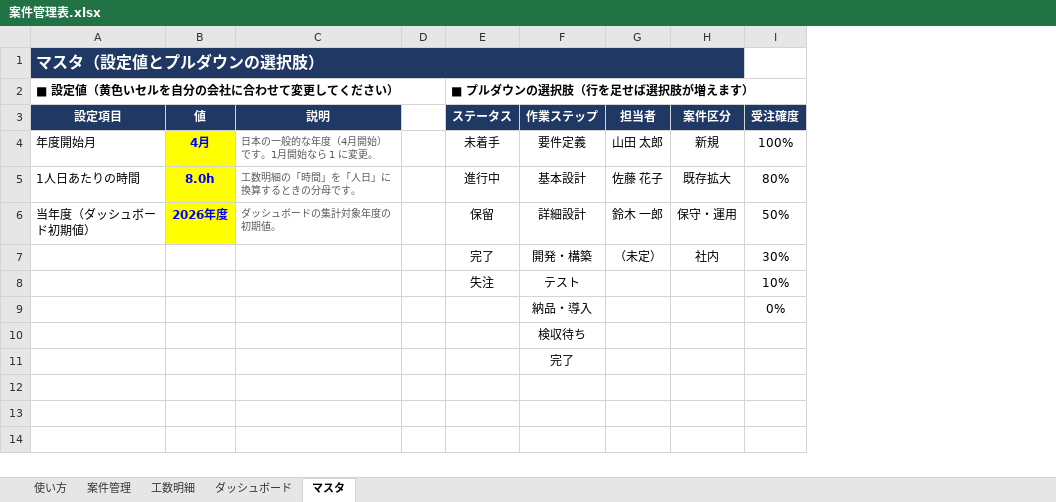
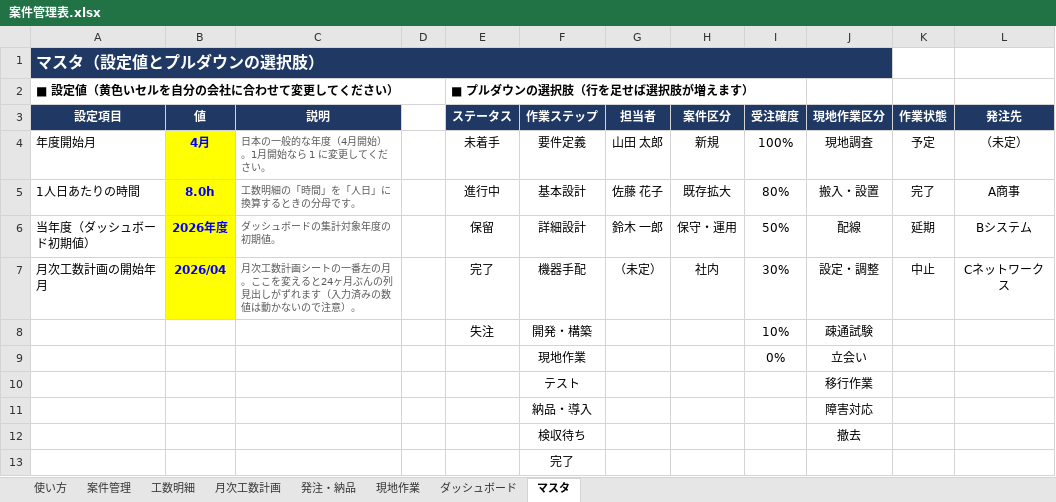
Before and after one commit to Machonium/learngit, an Excel workbook: 案件管理表.xlsx, sheet マスタ, drawn as a sheet; values as stored, in another font and other column widths than the file's, no borders; removed rows and columns are numbered as before the commit, all else as after; the diff names each change by its address in the sheet, - before the commit and + after, or states it on an @@ line.

```diff
--- a/案件管理表.xlsx (sheet マスタ)
+++ b/案件管理表.xlsx (sheet マスタ)
+sheet tab: 月次工数計画
+sheet tab: 発注・納品
+sheet tab: 現地作業
+column J (現地作業区分), rows 4-9: 現地調査 | 搬入・設置 | 配線 | 設定・調整 | 疎通試験 | 立会い; row 12: 撤去
+column K (作業状態), rows 4-7: 予定 | 完了 | 延期 | 中止
+column L (発注先), rows 4-7: （未定） | A商事 | Bシステム | Cネットワークス
-A1:H1 merged
+A1:J1 merged
-I1 fill: none
+I1 fill: #1F3864
-C4 (説明): 日本の一般的な年度（4月開始）です。1月開始なら 1 に変更。
+C4 (説明): 日本の一般的な年度（4月開始）。1月開始なら 1 に変更してください。
-A7 (設定項目): (empty)
+A7 (設定項目): 月次工数計画の開始年月
-B7 (値): (empty)
+B7 (値): 2026/04
-B7 fill: none
+B7 fill: #FFFF00
-C7 (説明): (empty)
+C7 (説明): 月次工数計画シートの一番左の月。ここを変えると24ヶ月ぶんの列見出しがずれます（入力済みの数値は動かないので注意）。
-F7 (作業ステップ): 開発・構築
+F7 (作業ステップ): 機器手配
-F8 (作業ステップ): テスト
+F8 (作業ステップ): 開発・構築
-F9 (作業ステップ): 納品・導入
+F9 (作業ステップ): 現地作業
+row 10:  |  |  |  |  | テスト |  |  |  | 移行作業
+row 11:  |  |  |  |  | 納品・導入 |  |  |  | 障害対応
```
Also changed, not shown: sheet ダッシュボード, sheet 使い方, sheet 案件管理, sheet 工数明細, formulas that keep their value, charts or pictures, 1 other file.
